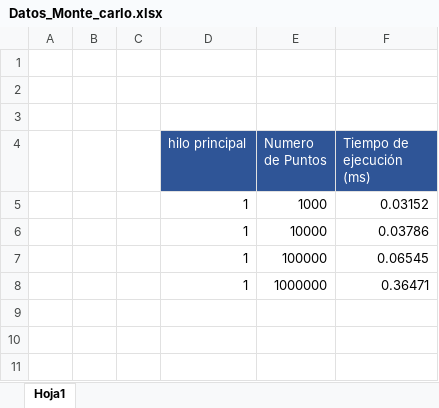
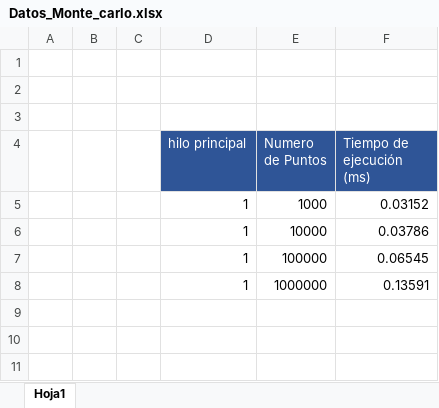
Before and after one commit to reewos/LAB-01-Calculo-de-PI-y-ordenamiento-en-paralelo, an Excel workbook: Datos_Monte_carlo.xlsx, sheet Hoja1, drawn as a sheet; only a part is shown; values as stored, in another font and other column widths than the file's, no borders; charts and pictures not drawn; the diff names each change by its address in the sheet, - before the commit and + after, or states it on an @@ line.

```diff
--- a/Datos_Monte_carlo.xlsx (sheet Hoja1)
+++ b/Datos_Monte_carlo.xlsx (sheet Hoja1)
-F8 (Tiempo de ejecución (ms)): 0.36471
+F8 (Tiempo de ejecución (ms)): 0.13591
```
Also changed, not shown: charts or pictures, 4 other files.
